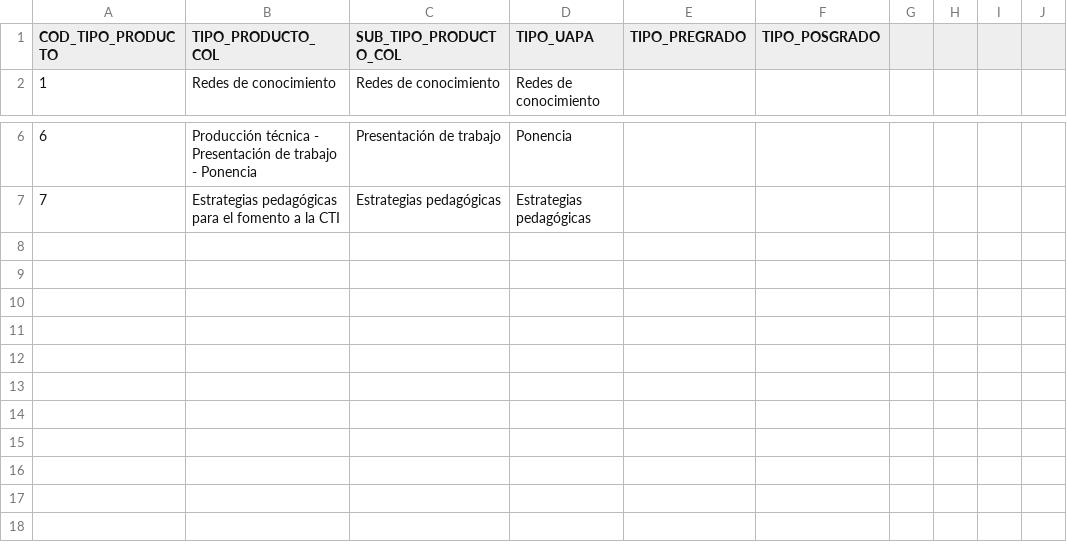
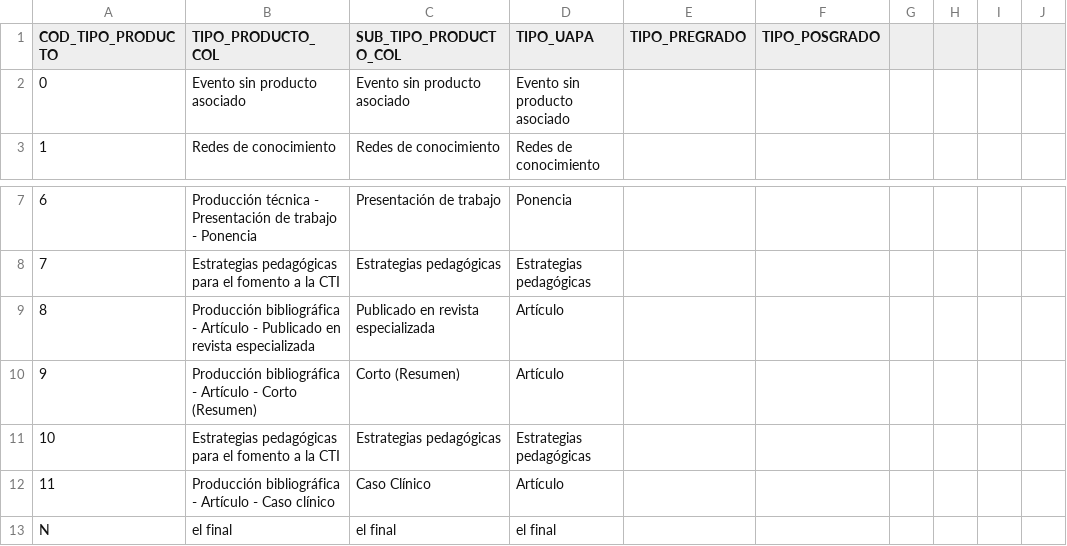
Before and after one commit to mfneirae/CvLAC-Complete, a CSV file: Resultados/TIPO_PRODUCTO.csv, drawn as a sheet; only a part is shown, gaps mark what is left out; the diff names each change by its address in the sheet, - before the commit and + after, or states it on an @@ line.

```diff
--- a/Resultados/TIPO_PRODUCTO.csv
+++ b/Resultados/TIPO_PRODUCTO.csv
+row 2: 0 | Evento sin producto asociado | Evento sin producto asociado | Evento sin producto asociado
+row 9: 8 | Producción bibliográfica - Artículo - Publicado en revista especializada | Publicado en revista especializada | Artículo
+row 10: 9 | Producción bibliográfica - Artículo - Corto (Resumen) | Corto (Resumen) | Artículo
+row 11: 10 | Estrategias pedagógicas para el fomento a la CTI | Estrategias pedagógicas | Estrategias pedagógicas
+row 12: 11 | Producción bibliográfica - Artículo - Caso clínico | Caso Clínico | Artículo
+row 13: N | el final | el final | el final
```
Also changed, not shown: 9 other files.
